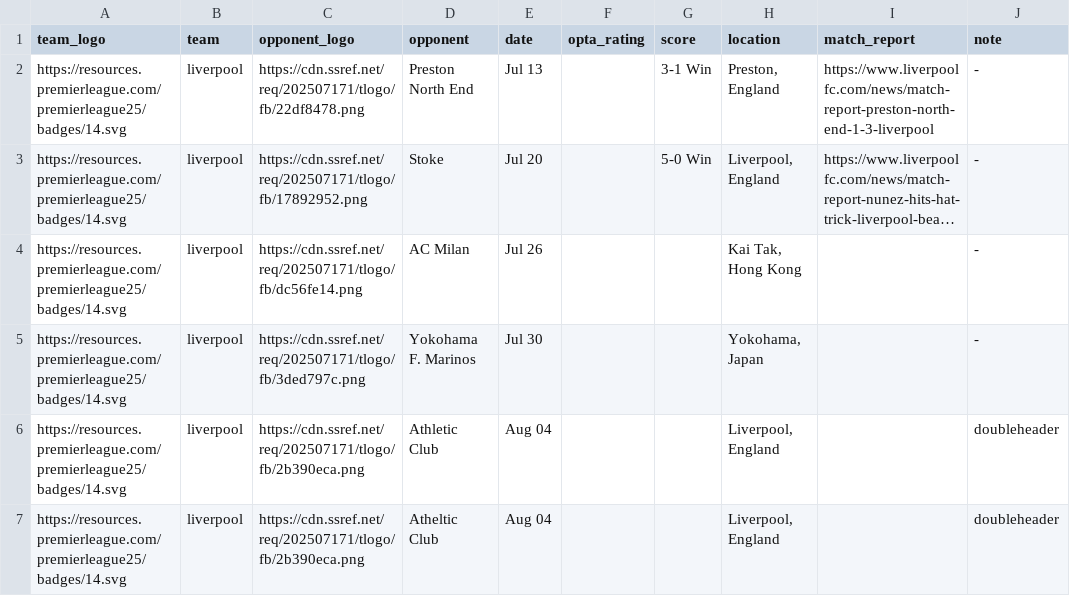
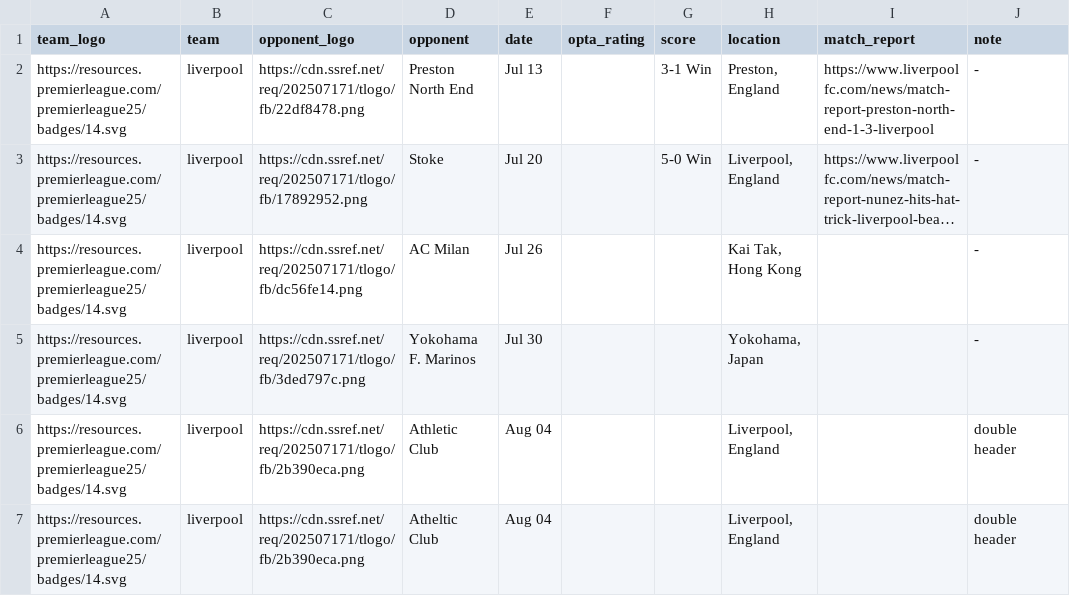
Before and after one commit to Chris6YS/quarto-website-6ys, a CSV file: posts/EPL_preseason_25/data/liverpool_ps.csv, drawn as a sheet; long unchanged cells end in ….

Commit message:
Amend intro and Liverpool double header format

```diff
--- a/posts/EPL_preseason_25/data/liverpool_ps.csv
+++ b/posts/EPL_preseason_25/data/liverpool_ps.csv
@@ -5,3 +5,3 @@ https://resources.premierleague.com/premierleague25/badges/14.svg,liverpool,http
 https://resources.premierleague.com/premierleague25/badges/14.svg,liverpool,https://cdn.ssref.net/req/202507171/tlogo/fb/3ded797c.png,Yokohama F. Marinos,Jul 30,,,"Yokohama, Japan",,-
-https://resources.premierleague.com/premierleague25/badges/14.svg,liverpool,https://cdn.ssref.net/req/202507171/tlogo/fb/2b390eca.png,Athletic Club,Aug 04,,,"Liverpool, England",,doubleheader
-https://resources.premierleague.com/premierleague25/badges/14.svg,liverpool,https://cdn.ssref.net/req/202507171/tlogo/fb/2b390eca.png,Atheltic Club,Aug 04,,,"Liverpool, England",,doubleheader
+https://resources.premierleague.com/premierleague25/badges/14.svg,liverpool,https://cdn.ssref.net/req/202507171/tlogo/fb/2b390eca.png,Athletic Club,Aug 04,,,"Liverpool, England",,double header
+https://resources.premierleague.com/premierleague25/badges/14.svg,liverpool,https://cdn.ssref.net/req/202507171/tlogo/fb/2b390eca.png,Atheltic Club,Aug 04,,,"Liverpool, England",,double header
```
Also changed, not shown: 9 other files.
